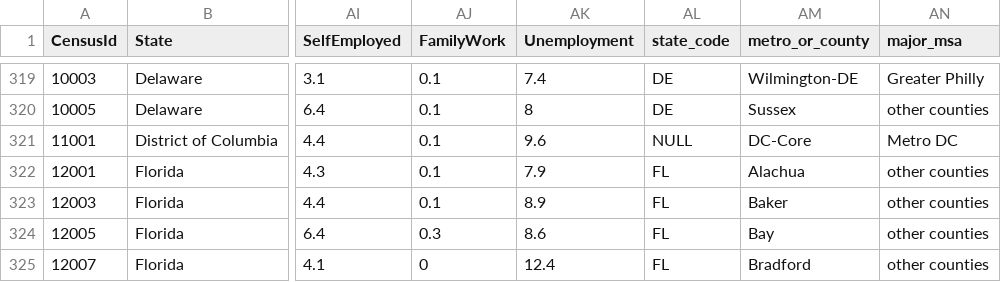
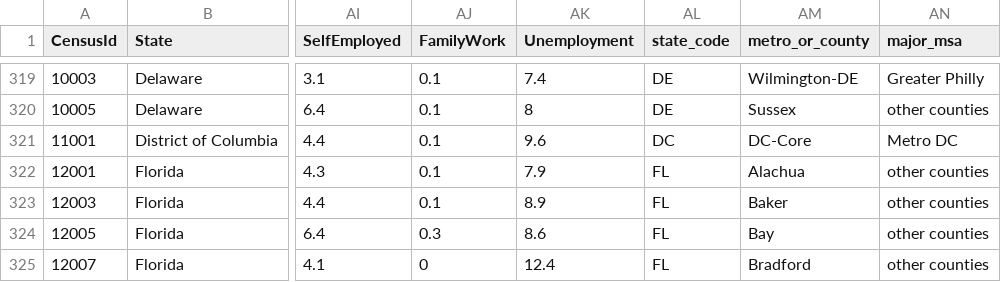
Before and after one commit to coderedstorage/US_Census_Demographic_Data, a CSV file: us_census_data.csv, drawn as a sheet; only a part is shown, gaps mark what is left out; the diff names each change by its address in the sheet, - before the commit and + after, or states it on an @@ line.

Commit message:
Final dataset to commit to Tableau

```diff
--- a/us_census_data.csv
+++ b/us_census_data.csv
-AL321 (state_code): NULL
+AL321 (state_code): DC
```
